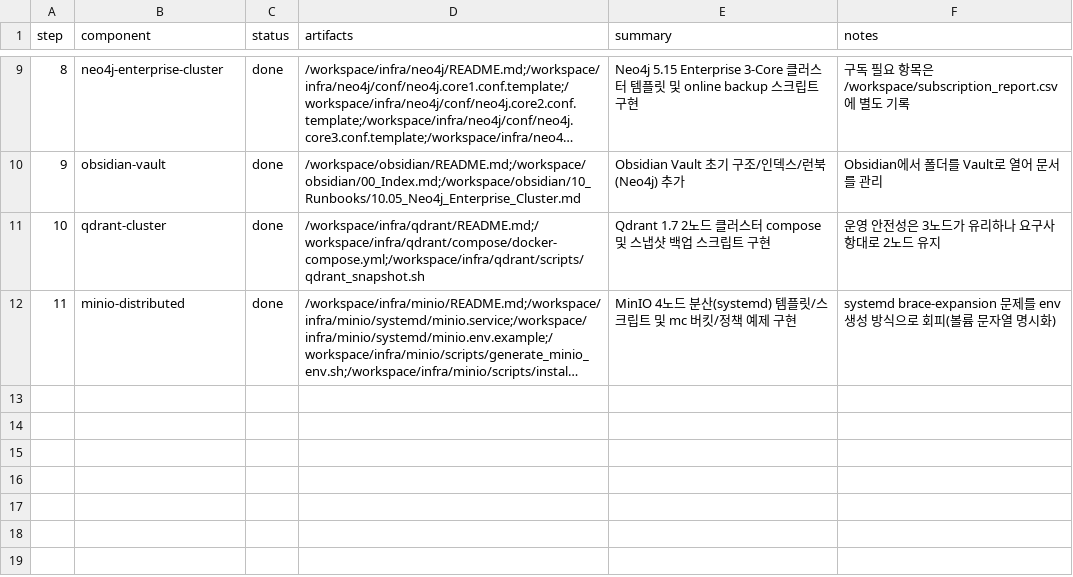
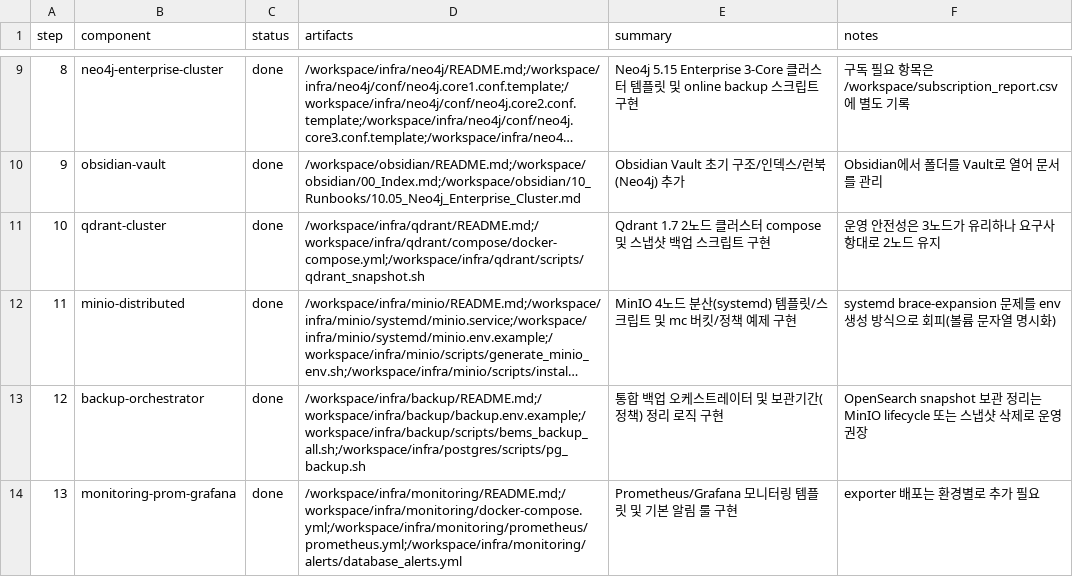
Before and after one commit to SeoheeK/bio-policy-mcdm, a CSV file: report.csv, drawn as a sheet; only a part is shown, gaps mark what is left out; long unchanged cells end in …; the diff names each change by its address in the sheet, - before the commit and + after, or states it on an @@ line.

```diff
--- a/report.csv
+++ b/report.csv
+row 13: 12 | backup-orchestrator | done | /workspace/infra/backup/README.md;/workspace/infra/backup/backup.env.example;/workspace/infra/backup/scripts/bems_backup_all.sh;/workspace/infra/postgres/scripts/pg_backup.sh | 통합 백업 오케스트레이터 및 보관기간(정책) 정리 로직 구현 | OpenSearch snapshot 보관 정리는 MinIO lifecycle 또는 스냅샷 삭제로 운영 권장
+row 14: 13 | monitoring-prom-grafana | done | /workspace/infra/monitoring/README.md;/workspace/infra/monitoring/docker-compose.yml;/workspace/infra/monitoring/prometheus/prometheus.yml;/workspace/infra/monitoring/alerts/database_alerts.yml | Prometheus/Grafana 모니터링 템플릿 및 기본 알림 룰 구현 | exporter 배포는 환경별로 추가 필요
```
Also changed, not shown: 8 other files.
